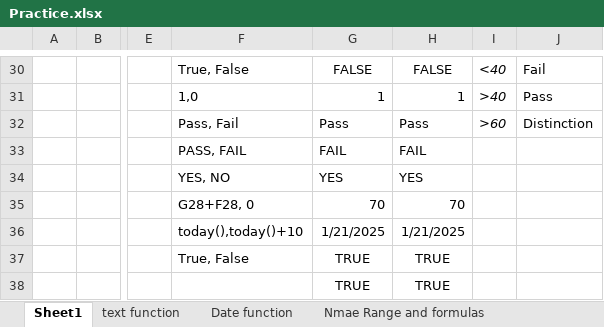
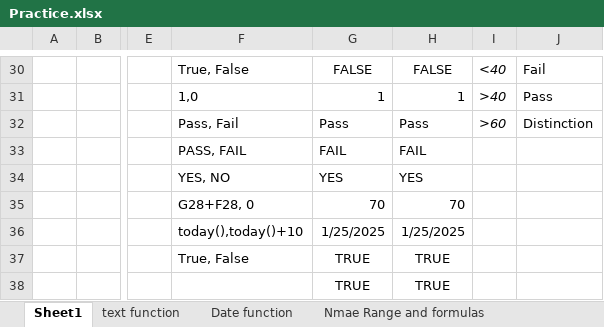
Before and after one commit to Merajul-Rahman/Data-Analysis, an Excel workbook: Excel Learning/Practice.xlsx, sheet Sheet1, drawn as a sheet; only a part is shown, gaps mark what is left out; values as stored, in another font and other column widths than the file's, no borders; conditional formats and table styles not drawn; the diff names each change by its address in the sheet, - before the commit and + after, or states it on an @@ line.

```diff
--- a/Excel Learning/Practice.xlsx (sheet Sheet1)
+++ b/Excel Learning/Practice.xlsx (sheet Sheet1)
-G36: 1/21/2025
+G36: 1/25/2025
-H36: 1/21/2025
+H36: 1/25/2025
```
Also changed, not shown: sheet Index Function, sheet Sheet5, sheet Date function, other sheet tabs, charts or pictures.
